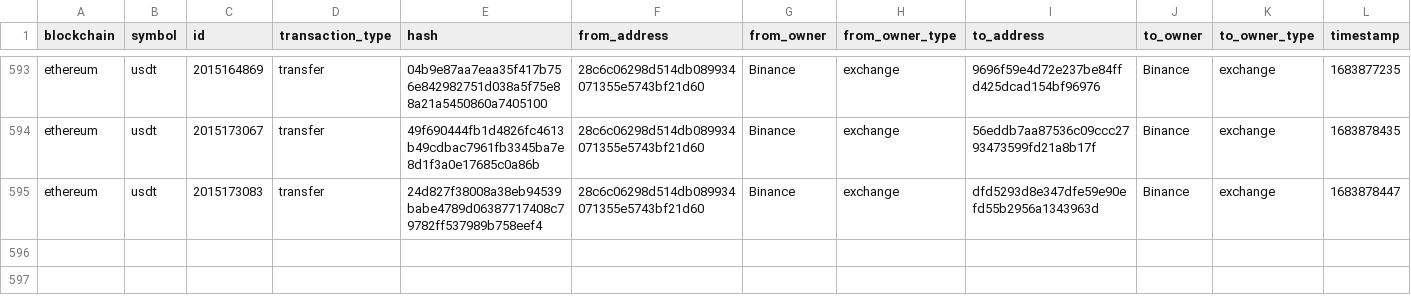
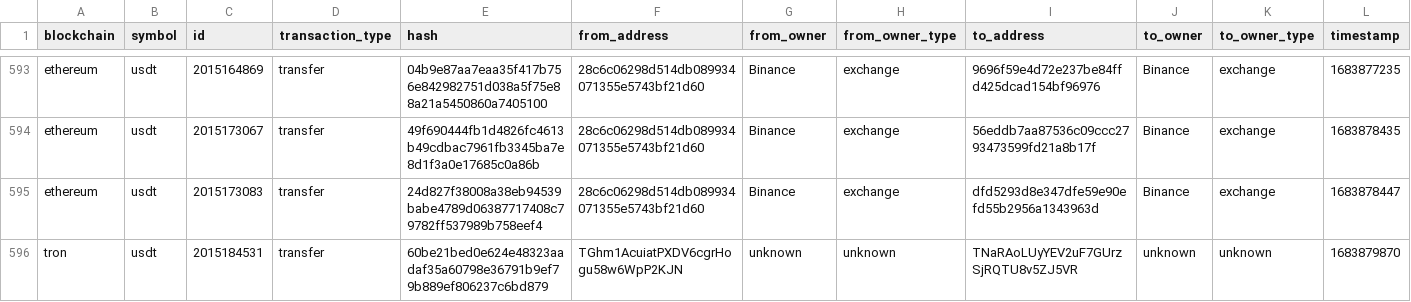
Before and after one commit to saqibkh/crypto_trading, a CSV file: logs/MasterList.csv, drawn as a sheet; only a part is shown, gaps mark what is left out; rows hold the shown columns only; the diff names each change by its address in the sheet, - before the commit and + after, or states it on an @@ line.

Commit message:
Update of logs processed

```diff
--- a/logs/MasterList.csv
+++ b/logs/MasterList.csv
+row 596: tron | usdt | 2015184531 | transfer | 60be21bed0e624e48323aadaf35a60798e36791b9ef79b889ef806237c6bd879 | TGhm1AcuiatPXDV6cgrHogu58w6WpP2KJN | unknown | unknown | TNaRAoLUyYEV2uF7GUrzSjRQTU8v5ZJ5VR | unknown | unknown | 1683879870
```
